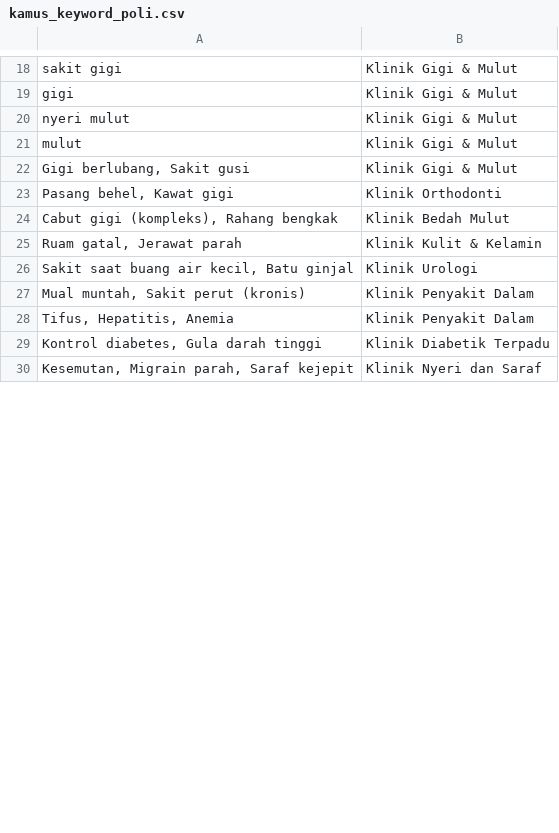
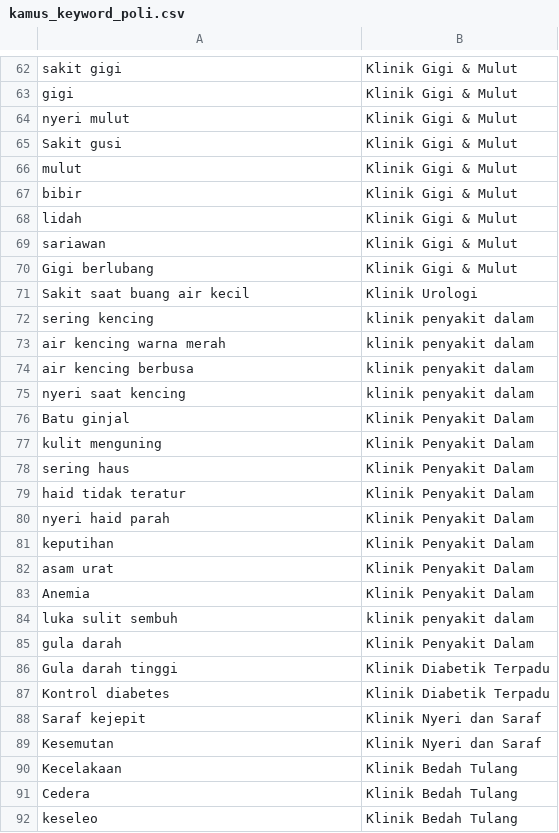
Before and after one commit to a-yuu/capstone_project, a CSV file: kamus_keyword_poli.csv, drawn as a sheet; only a part is shown, gaps mark what is left out; the diff covers the shown part only.

```diff
--- a/kamus_keyword_poli.csv
+++ b/kamus_keyword_poli.csv
@@ -20,11 +64,29 @@ gigi,Klinik Gigi & Mulut
 nyeri mulut,Klinik Gigi & Mulut
+Sakit gusi,Klinik Gigi & Mulut
 mulut,Klinik Gigi & Mulut
-"Gigi berlubang, Sakit gusi",Klinik Gigi & Mulut
-"Pasang behel, Kawat gigi",Klinik Orthodonti
-"Cabut gigi (kompleks), Rahang bengkak",Klinik Bedah Mulut
-"Ruam gatal, Jerawat parah",Klinik Kulit & Kelamin
-"Sakit saat buang air kecil, Batu ginjal",Klinik Urologi
-"Mual muntah, Sakit perut (kronis)",Klinik Penyakit Dalam
-"Tifus, Hepatitis, Anemia",Klinik Penyakit Dalam
-"Kontrol diabetes, Gula darah tinggi",Klinik Diabetik Terpadu
-"Kesemutan, Migrain parah, Saraf kejepit",Klinik Nyeri dan Saraf
+bibir,Klinik Gigi & Mulut
+lidah,Klinik Gigi & Mulut
+sariawan,Klinik Gigi & Mulut
+Gigi berlubang,Klinik Gigi & Mulut
+Sakit saat buang air kecil,Klinik Urologi
+sering kencing,klinik penyakit dalam
+air kencing warna merah,klinik penyakit dalam
+air kencing berbusa,klinik penyakit dalam
+nyeri saat kencing,klinik penyakit dalam
+Batu ginjal,Klinik Penyakit Dalam
+kulit menguning,Klinik Penyakit Dalam
+sering haus,Klinik Penyakit Dalam
+haid tidak teratur,Klinik Penyakit Dalam
+nyeri haid parah,Klinik Penyakit Dalam
+keputihan,Klinik Penyakit Dalam
+asam urat,Klinik Penyakit Dalam
+Anemia,Klinik Penyakit Dalam
+luka sulit sembuh,klinik penyakit dalam
+gula darah,Klinik Penyakit Dalam
+Gula darah tinggi,Klinik Diabetik Terpadu
+Kontrol diabetes,Klinik Diabetik Terpadu
+Saraf kejepit,Klinik Nyeri dan Saraf
+Kesemutan,Klinik Nyeri dan Saraf
+Kecelakaan,Klinik Bedah Tulang
+Cedera ,Klinik Bedah Tulang
+keseleo,Klinik Bedah Tulang
```
Also changed, not shown: 54 added rows, 1 removed row and 11 edited cells elsewhere in this file.
